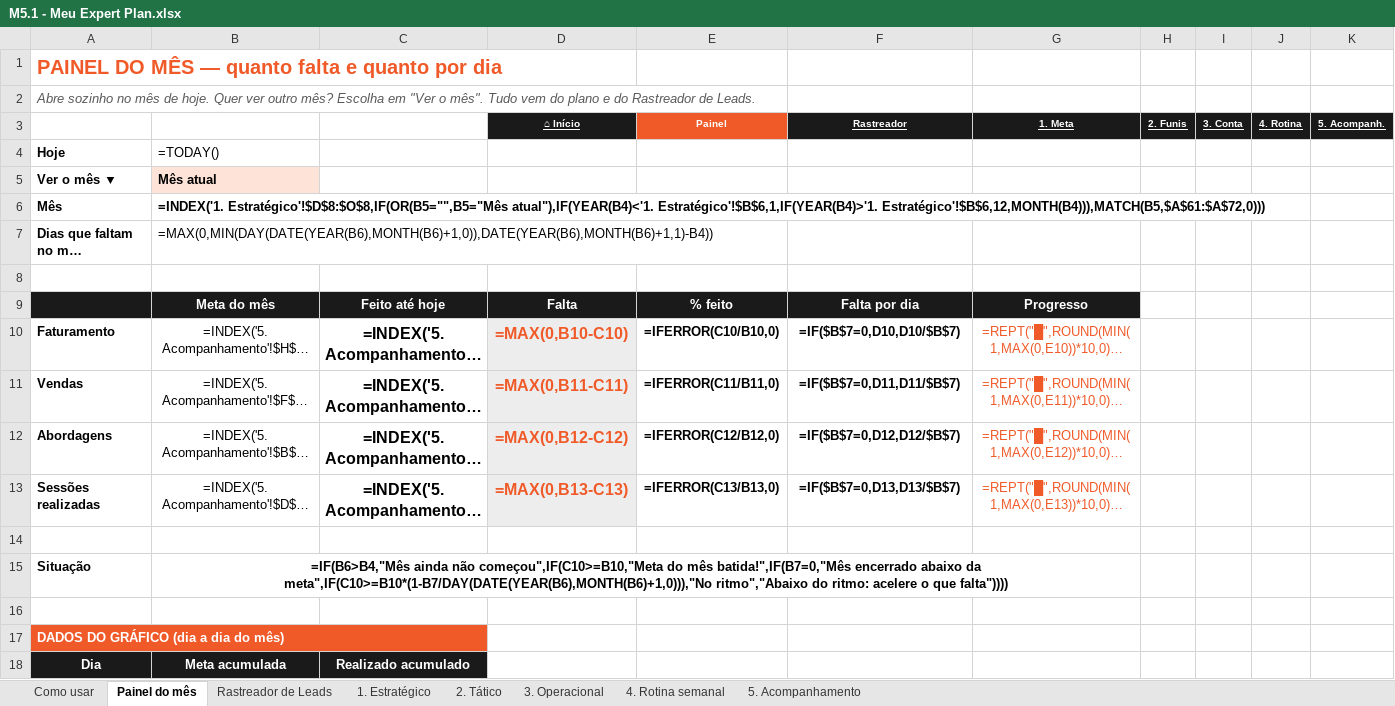
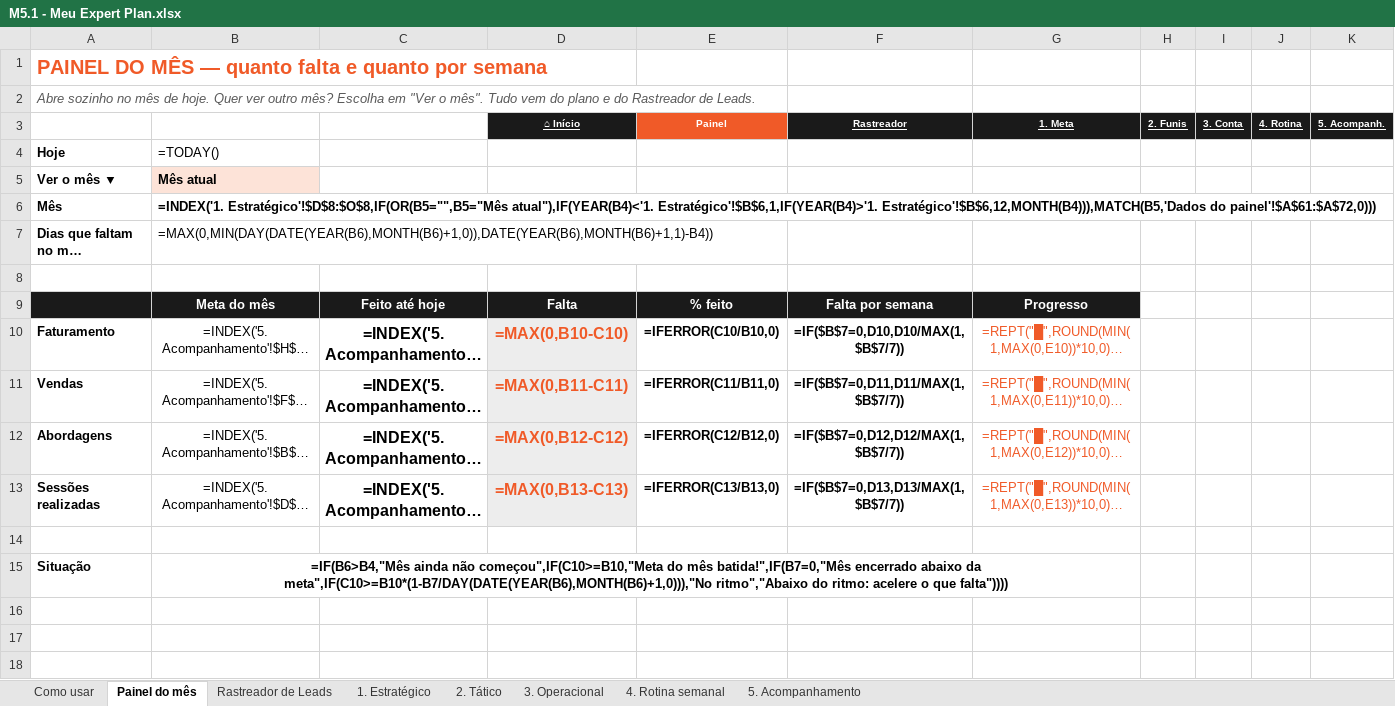
Before and after one commit to karolsenna-del/incubadora-de-expert, an Excel workbook: business/campanhas/expert360-curso/materiais/M5/M5.1 - Meu Expert Plan.xlsx, sheet Painel do mês, drawn as a sheet; only a part is shown; long unchanged cells end in …; values as stored, in another font and other column widths than the file's, no borders; formulas without a stored value are shown as written; charts and pictures and conditional formats not drawn; the diff covers the shown part only; the diff names each change by its address in the sheet, - before the commit and + after, or states it on an @@ line.

```diff
--- a/business/campanhas/expert360-curso/materiais/M5/M5.1 - Meu Expert Plan.xlsx (sheet Painel do mês)
+++ b/business/campanhas/expert360-curso/materiais/M5/M5.1 - Meu Expert Plan.xlsx (sheet Painel do mês)
-A1: …quanto por dia
+A1: …quanto por semana
-B6: …atual"),IF(YEAR(B4)<'1. Estratégico'!$B$6,1,IF(YEAR(B4)>'1. Estratégico'!$B$6,12,MONTH(B4))),MATCH(B5,$A$61:$A$72,0)))
+B6: …atual"),IF(YEAR(B4)<'1. Estratégico'!$B$6,1,IF(YEAR(B4)>'1. Estratégico'!$B$6,12,MONTH(B4))),MATCH(B5,'Dados do painel'!$A$61:$A$72,0)))
-F9 (Rastreador): Falta por dia
+F9 (Rastreador): Falta por semana
-F10 (Rastreador): =IF($B$7=0,D10,D10/$B$7)
+F10 (Rastreador): =IF($B$7=0,D10,D10/MAX(1,$B$7/7))
-F11 (Rastreador): =IF($B$7=0,D11,D11/$B$7)
+F11 (Rastreador): =IF($B$7=0,D11,D11/MAX(1,$B$7/7))
-F12 (Rastreador): =IF($B$7=0,D12,D12/$B$7)
+F12 (Rastreador): =IF($B$7=0,D12,D12/MAX(1,$B$7/7))
-F13 (Rastreador): =IF($B$7=0,D13,D13/$B$7)
+F13 (Rastreador): =IF($B$7=0,D13,D13/MAX(1,$B$7/7))
-row 16: (empty)
-row 17: DADOS DO GRÁFICO (dia a dia do mês)
-row 18: Dia | Meta acumulada | Realizado acumulado
```
Also changed, not shown: 54 removed rows elsewhere in this sheet, sheet 2. Tático, sheet 1. Estratégico, sheet Rastreador de Leads, sheet Como usar, charts or pictures, 3 other files.
